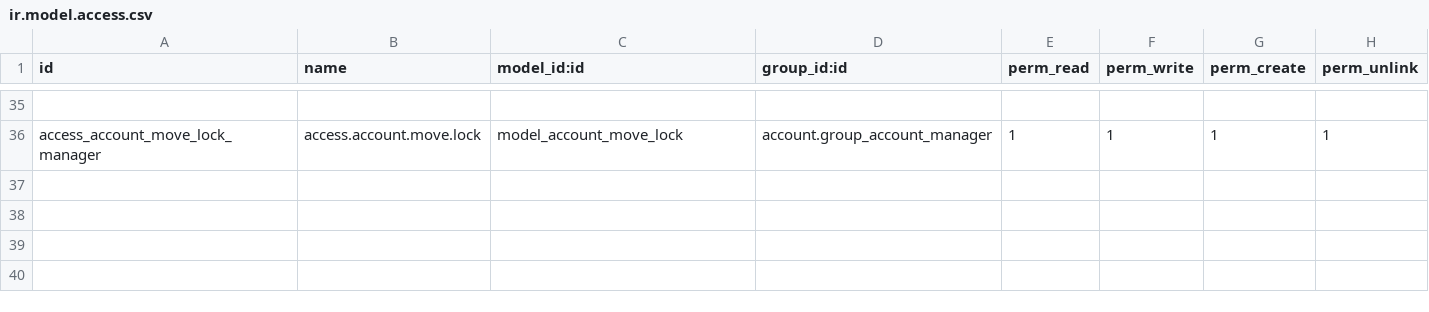
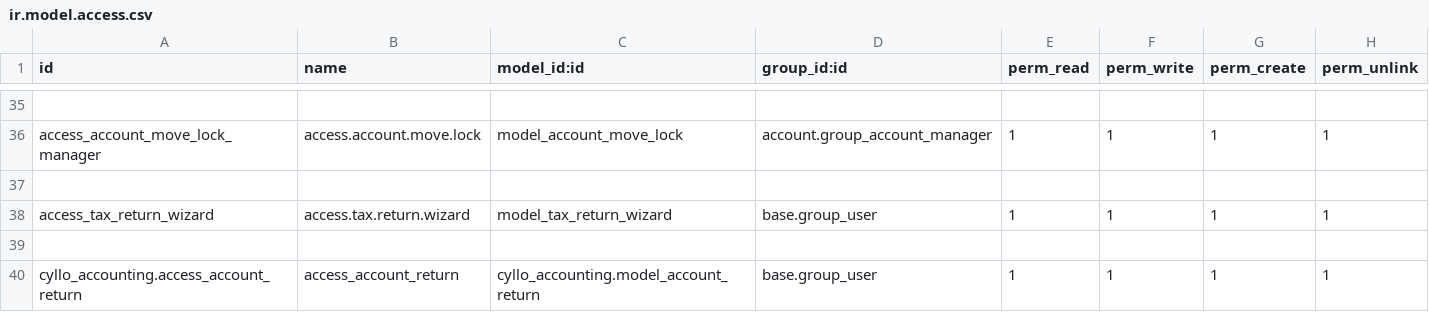
Before and after one commit to mehbincybro/cyllo_studio, a CSV file: cyllo_accounting/security/ir.model.access.csv, drawn as a sheet; only a part is shown, gaps mark what is left out; the diff names each change by its address in the sheet, - before the commit and + after, or states it on an @@ line.

Commit message:
[ADD]Accounting Tax return

```diff
--- a/cyllo_accounting/security/ir.model.access.csv
+++ b/cyllo_accounting/security/ir.model.access.csv
+row 37: (empty)
+row 38: access_tax_return_wizard | access.tax.return.wizard | model_tax_return_wizard | base.group_user | 1 | 1 | 1 | 1
+row 39: (empty)
+row 40: cyllo_accounting.access_account_return | access_account_return | cyllo_accounting.model_account_return | base.group_user | 1 | 1 | 1 | 1
```
Also changed, not shown: 11 other files.
